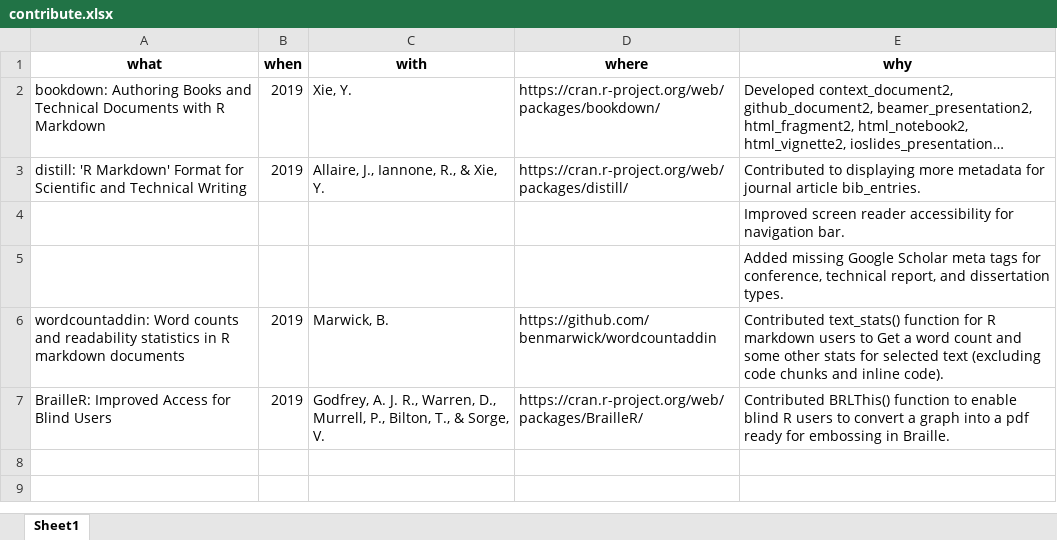
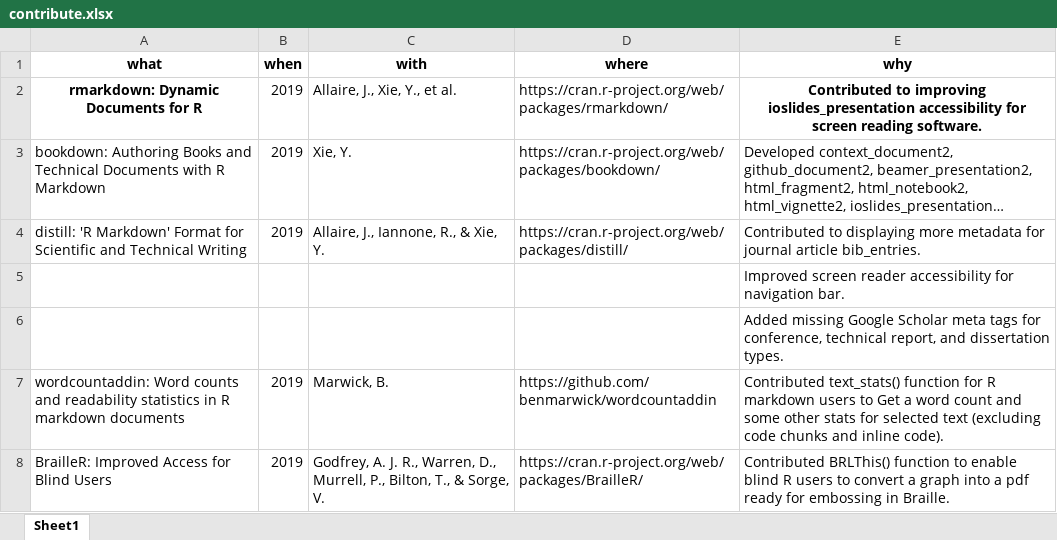
Before and after one commit to jooyoungseo/jy_CV, an Excel workbook: data/contribute.xlsx, sheet Sheet1, drawn as a sheet; long unchanged cells end in …; values as stored, in another font and other column widths than the file's, no borders; the diff names each change by its address in the sheet, - before the commit and + after, or states it on an @@ line.

```diff
--- a/data/contribute.xlsx (sheet Sheet1)
+++ b/data/contribute.xlsx (sheet Sheet1)
+row 2: rmarkdown: Dynamic Documents for R | 2019 | Allaire, J., Xie, Y., et al. | https://cran.r-project.org/web/packages/rmarkdown/ | Contributed to improving ioslides_presentation accessibility for screen reading software.
```
Also changed, not shown: 1 other file.
